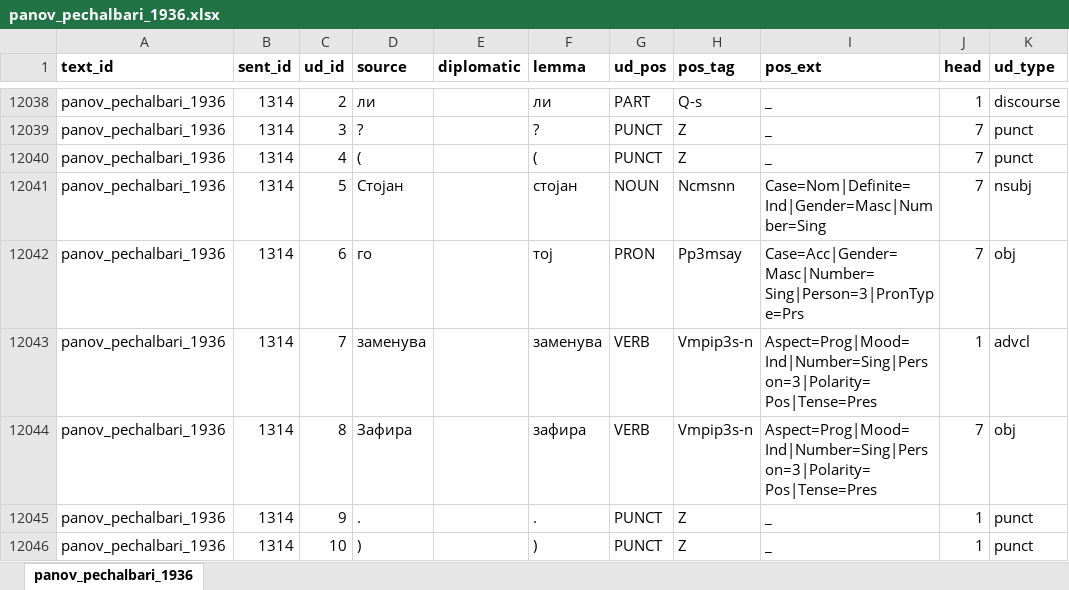
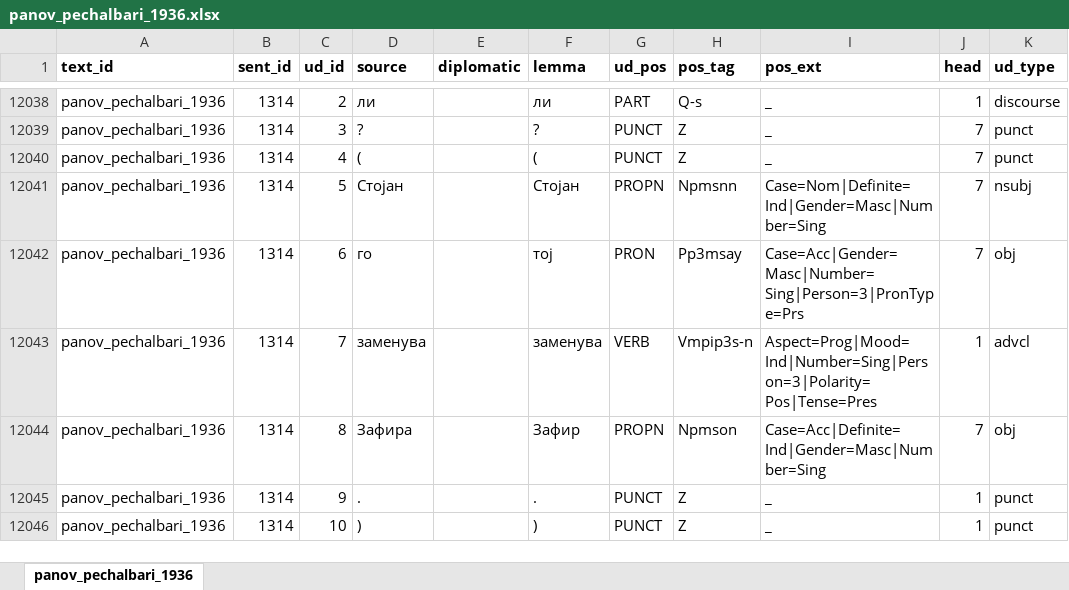
Before and after one commit to anastasia-escher/balcorpus, an Excel workbook: data/fixed_data/annotations/panov_pechalbari_1936.xlsx, sheet panov_pechalbari_1936, drawn as a sheet; only a part is shown, gaps mark what is left out; values as stored, in another font and other column widths than the file's, no borders; the diff covers the shown part only; the diff names each change by its address in the sheet, - before the commit and + after, or states it on an @@ line.

```diff
--- a/data/fixed_data/annotations/panov_pechalbari_1936.xlsx (sheet panov_pechalbari_1936)
+++ b/data/fixed_data/annotations/panov_pechalbari_1936.xlsx (sheet panov_pechalbari_1936)
-F12041 (lemma): стојан
+F12041 (lemma): Стојан
-G12041 (ud_pos): NOUN
+G12041 (ud_pos): PROPN
-H12041 (pos_tag): Ncmsnn
+H12041 (pos_tag): Npmsnn
-F12044 (lemma): зафира
+F12044 (lemma): Зафир
-G12044 (ud_pos): VERB
+G12044 (ud_pos): PROPN
-H12044 (pos_tag): Vmpip3s-n
+H12044 (pos_tag): Npmson
-I12044 (pos_ext): Aspect=Prog|Mood=Ind|Number=Sing|Person=3|Polarity=Pos|Tense=Pres
+I12044 (pos_ext): Case=Acc|Definite=Ind|Gender=Masc|Number=Sing
```
Also changed, not shown: 1118 edited cells elsewhere in this sheet, data/input/annotations/panov_pechalbari_1936.xlsx, 2 other files.
